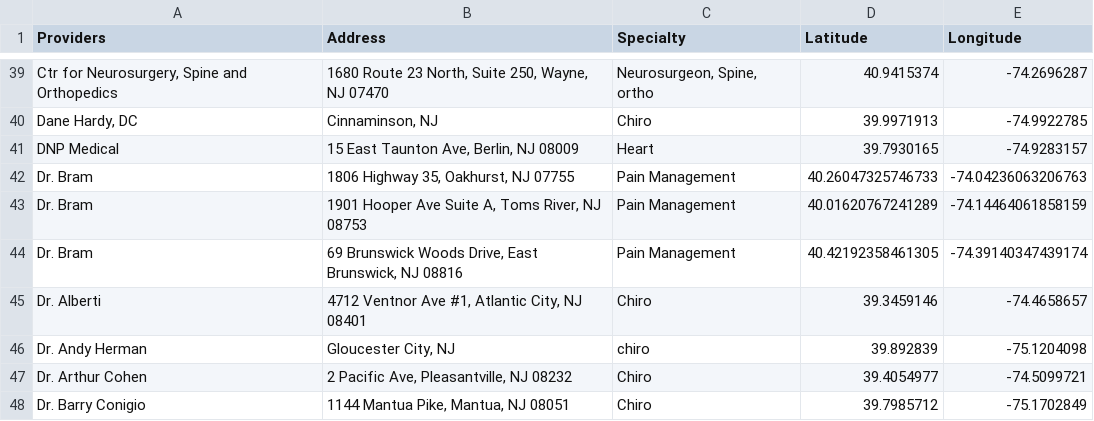
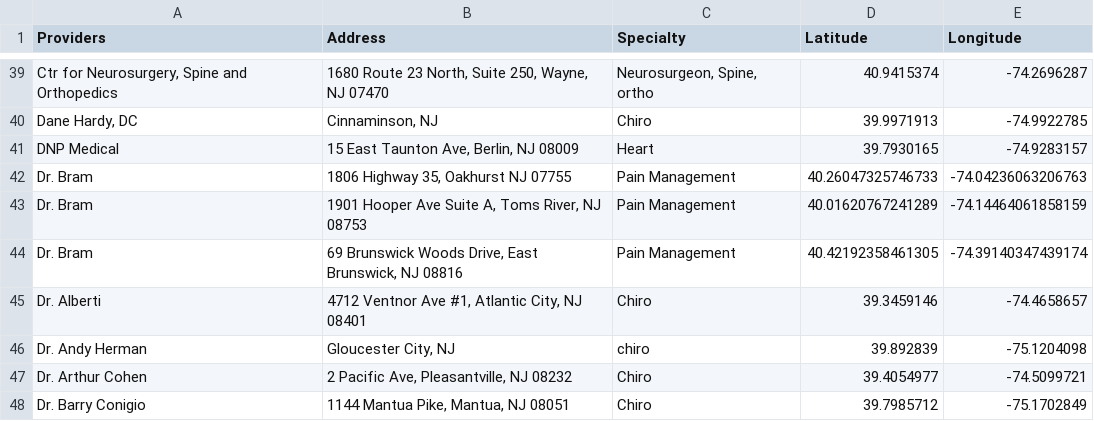
Before and after one commit to KHCFirm/KHC, a CSV file: Providers with Coords2.csv, drawn as a sheet; only a part is shown, gaps mark what is left out; the diff names each change by its address in the sheet, - before the commit and + after, or states it on an @@ line.

Commit message:
Update Providers with Coords2.csv

```diff
--- a/Providers with Coords2.csv
+++ b/Providers with Coords2.csv
-B42 (Address): 1806 Highway 35, Oakhurst, NJ 07755
+B42 (Address): 1806 Highway 35, Oakhurst NJ 07755
```
